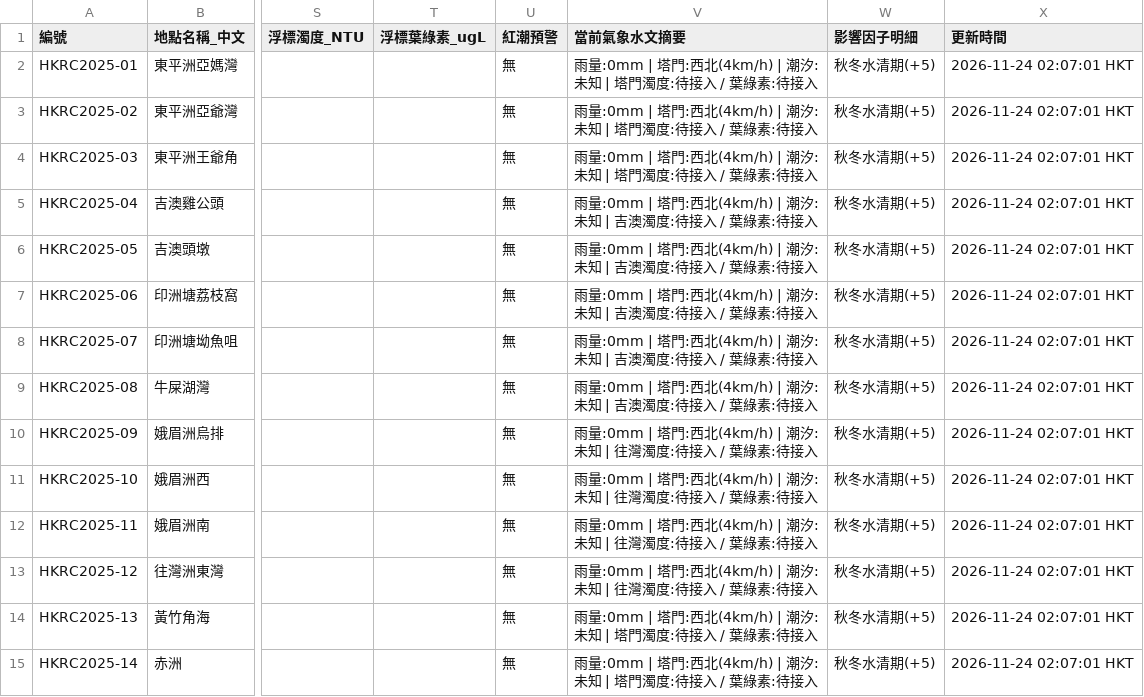
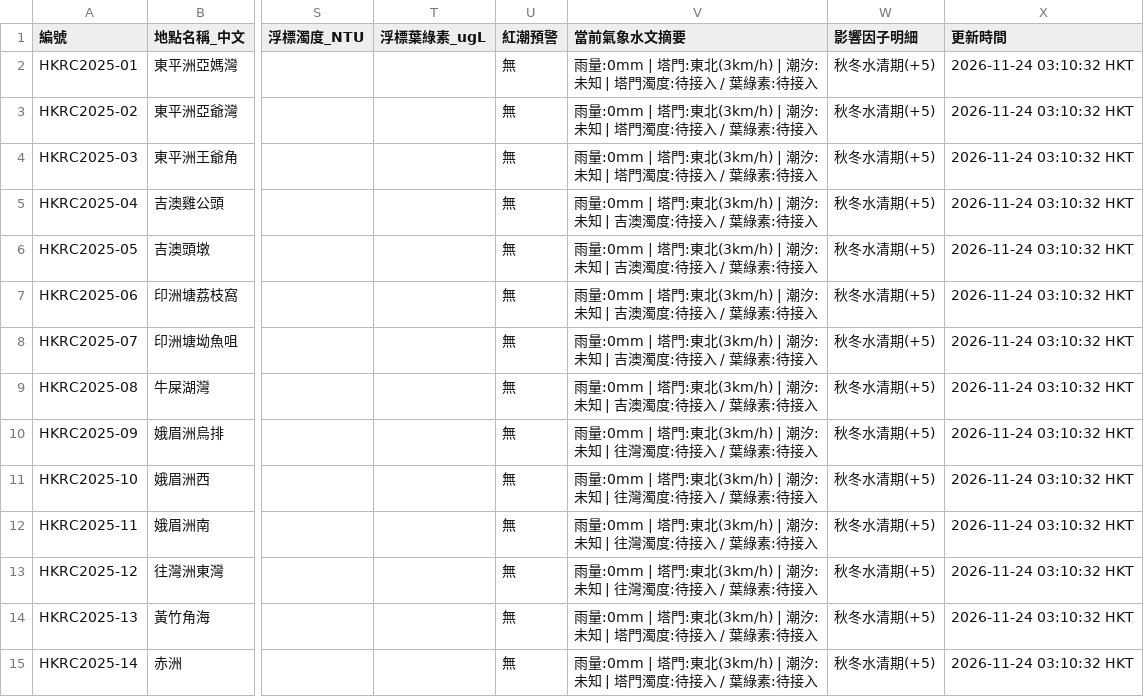
Before and after one commit to chanswc-sys/hk-dive-visibility-api, a CSV file: visibility_latest.csv, drawn as a sheet; only a part is shown, gaps mark what is left out; the diff covers the shown part only; the diff names each change by its address in the sheet, - before the commit and + after, or states it on an @@ line.

```diff
--- a/visibility_latest.csv
+++ b/visibility_latest.csv
-V2:V4 (當前氣象水文摘要): …| 塔門:西北(4km/h) | 潮汐:…
+V2:V4 (當前氣象水文摘要): …| 塔門:東北(3km/h) | 潮汐:…
-X2:X15 (更新時間): 2026-11-24 02:07:01 HKT
+X2:X15 (更新時間): 2026-11-24 03:10:32 HKT
-V5:V9 (當前氣象水文摘要): …| 塔門:西北(4km/h) | 潮汐:…
+V5:V9 (當前氣象水文摘要): …| 塔門:東北(3km/h) | 潮汐:…
-V10:V13 (當前氣象水文摘要): …| 塔門:西北(4km/h) | 潮汐:…
+V10:V13 (當前氣象水文摘要): …| 塔門:東北(3km/h) | 潮汐:…
-V14:V15 (當前氣象水文摘要): …| 塔門:西北(4km/h) | 潮汐:…
+V14:V15 (當前氣象水文摘要): …| 塔門:東北(3km/h) | 潮汐:…
```
Also changed, not shown: 58 edited cells elsewhere in this file, dive_sites_visibility_latest.csv, 2 other files.
